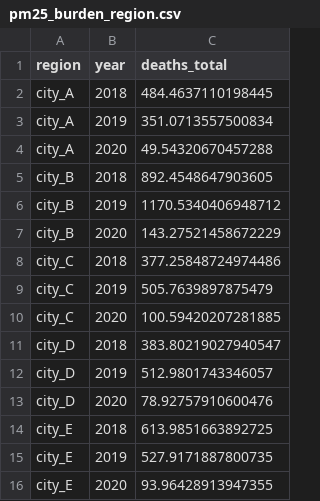
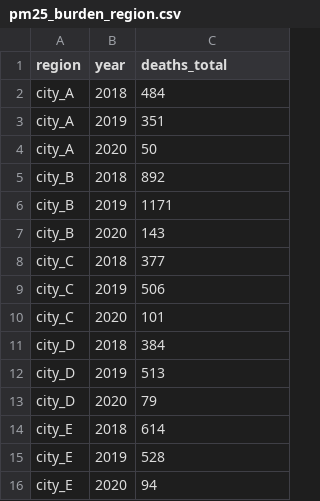
Before and after one commit to meenakshi-kushwaha/2022_HIA_AP, a CSV file: Results/pm25_burden_region.csv, drawn as a sheet.

```diff
--- a/Results/pm25_burden_region.csv
+++ b/Results/pm25_burden_region.csv
@@ -1,16 +1,16 @@
 region,year,deaths_total
-city_A,2018,484.4637110198445
-city_A,2019,351.0713557500834
-city_A,2020,49.54320670457288
-city_B,2018,892.4548647903605
-city_B,2019,1170.5340406948712
-city_B,2020,143.27521458672229
-city_C,2018,377.25848724974486
-city_C,2019,505.7639897875479
-city_C,2020,100.59420207281885
-city_D,2018,383.80219027940547
-city_D,2019,512.9801743346057
-city_D,2020,78.92757910600476
-city_E,2018,613.9851663892725
-city_E,2019,527.9171887800735
-city_E,2020,93.96428913947355
+city_A,2018,484
+city_A,2019,351
+city_A,2020,50
+city_B,2018,892
+city_B,2019,1171
+city_B,2020,143
+city_C,2018,377
+city_C,2019,506
+city_C,2020,101
+city_D,2018,384
+city_D,2019,513
+city_D,2020,79
+city_E,2018,614
+city_E,2019,528
+city_E,2020,94
```
Also changed, not shown: Sample Data/exposure.csv, 3 other files.
